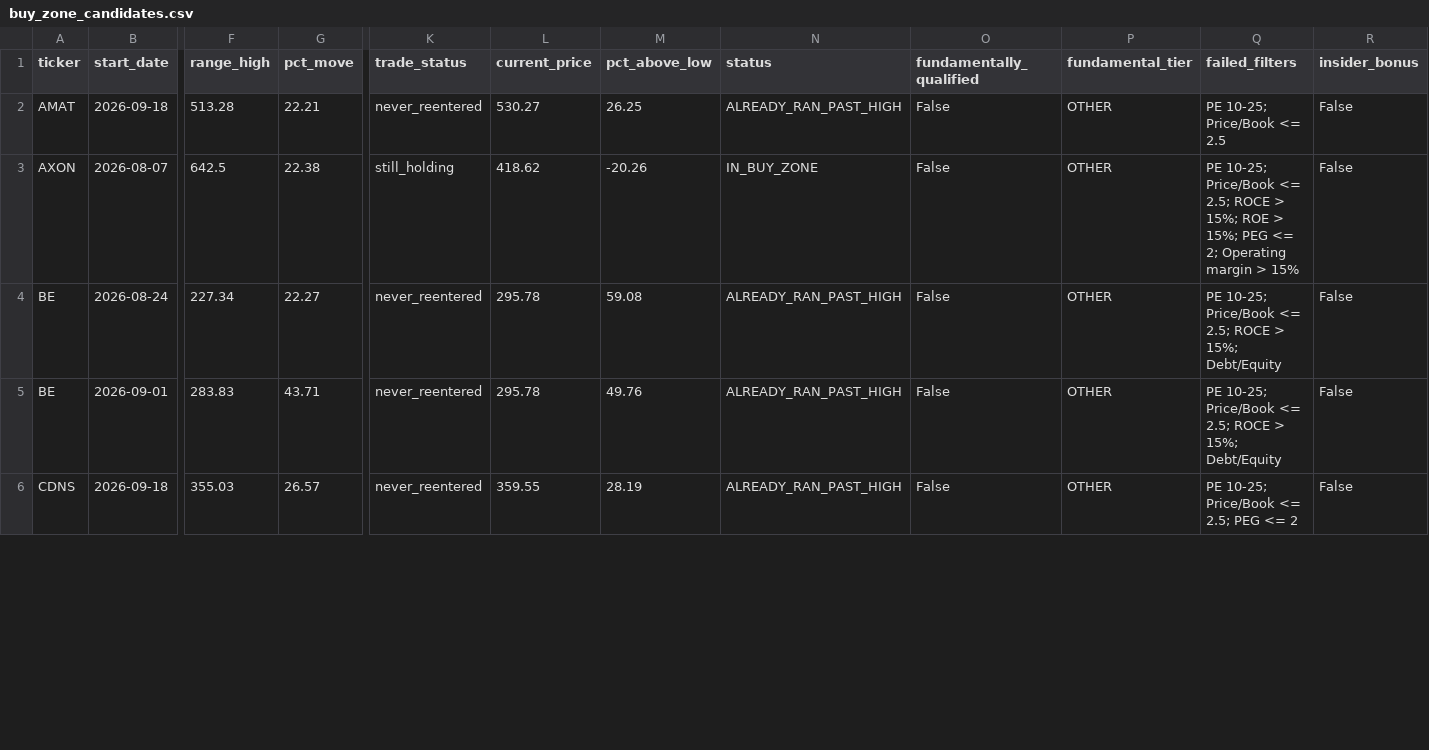
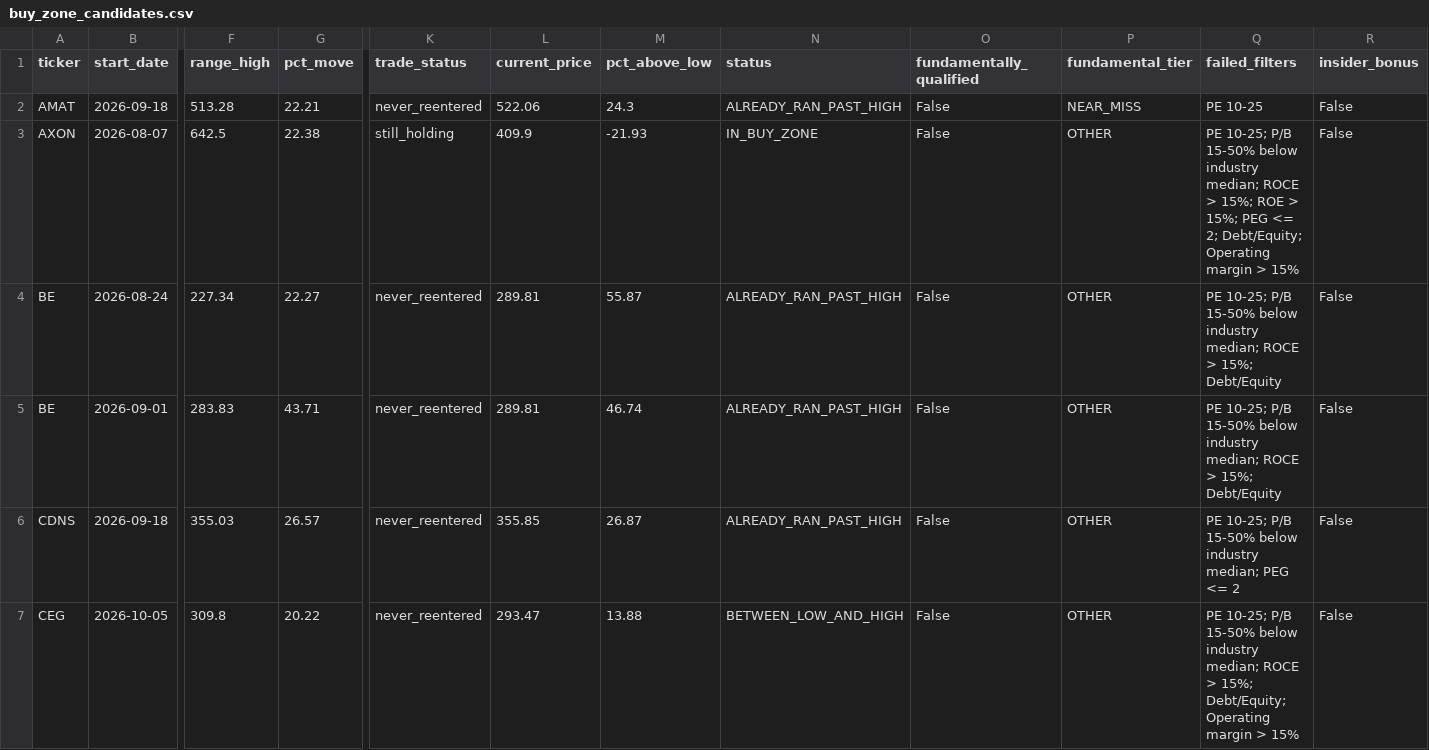
Before and after one commit to bijit-ghosh-de/public-dashboards, a CSV file: v20-dashboard/buy_zone_candidates.csv, drawn as a sheet; only a part is shown, gaps mark what is left out; rows hold the shown columns only; the diff covers the shown part only; the diff names each change by its address in the sheet, - before the commit and + after, or states it on an @@ line.

```diff
--- a/v20-dashboard/buy_zone_candidates.csv
+++ b/v20-dashboard/buy_zone_candidates.csv
-L2 (current_price): 530.27
+L2 (current_price): 522.06
-M2 (pct_above_low): 26.25
+M2 (pct_above_low): 24.3
-P2 (fundamental_tier): OTHER
+P2 (fundamental_tier): NEAR_MISS
-Q2 (failed_filters): PE 10-25; Price/Book <= 2.5
+Q2 (failed_filters): PE 10-25
-L3 (current_price): 418.62
+L3 (current_price): 409.9
-M3 (pct_above_low): -20.26
+M3 (pct_above_low): -21.93
-Q3 (failed_filters): PE 10-25; Price/Book <= 2.5; ROCE > 15%; ROE > 15%; PEG <= 2; Operating margin…
+Q3 (failed_filters): PE 10-25; P/B 15-50% below industry median; ROCE > 15%; ROE > 15%; PEG <= 2; Debt/Equity; Operating margin…
-L4:L5 (current_price): 295.78
+L4:L5 (current_price): 289.81
-M4 (pct_above_low): 59.08
+M4 (pct_above_low): 55.87
-Q4:Q5 (failed_filters): PE 10-25; Price/Book <= 2.5; ROCE >…
+Q4:Q5 (failed_filters): PE 10-25; P/B 15-50% below industry median; ROCE >…
-M5 (pct_above_low): 49.76
+M5 (pct_above_low): 46.74
-L6 (current_price): 359.55
+L6 (current_price): 355.85
-M6 (pct_above_low): 28.19
+M6 (pct_above_low): 26.87
-Q6 (failed_filters): PE 10-25; Price/Book <= 2.5; PEG <= 2
+Q6 (failed_filters): PE 10-25; P/B 15-50% below industry median; PEG <= 2
+row 7: CEG | 2026-10-05 | 309.8 | 20.22 | never_reentered | 293.47 | 13.88 | BETWEEN_LOW_AND_HIGH | False | OTHER | PE 10-25; P/B 15-50% below industry median; ROCE > 15%; Debt/Equity; Operating margin > 15% | False
```
Also changed, not shown: 113 edited cells elsewhere in this file, v20-dashboard/ticker_summary.csv, 3 other files.
